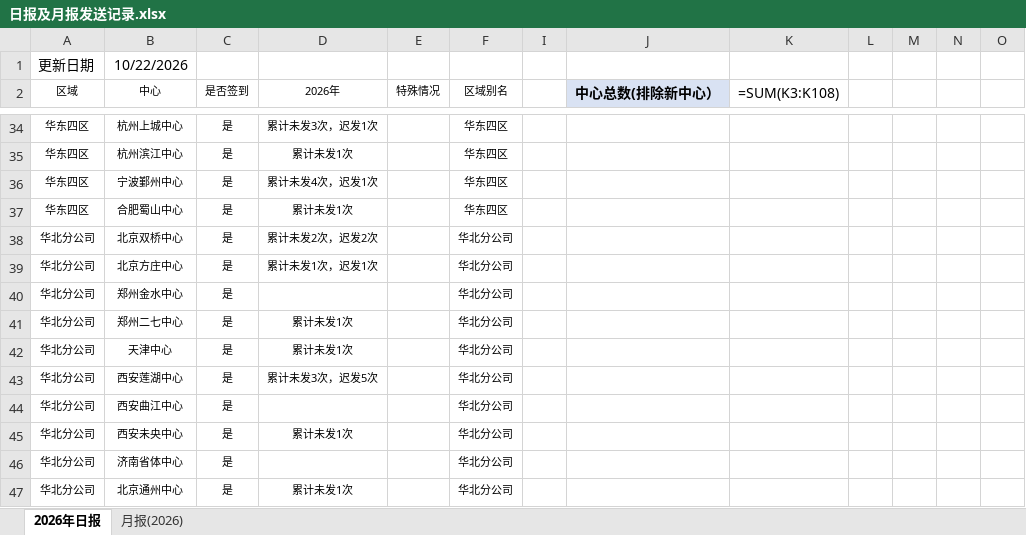
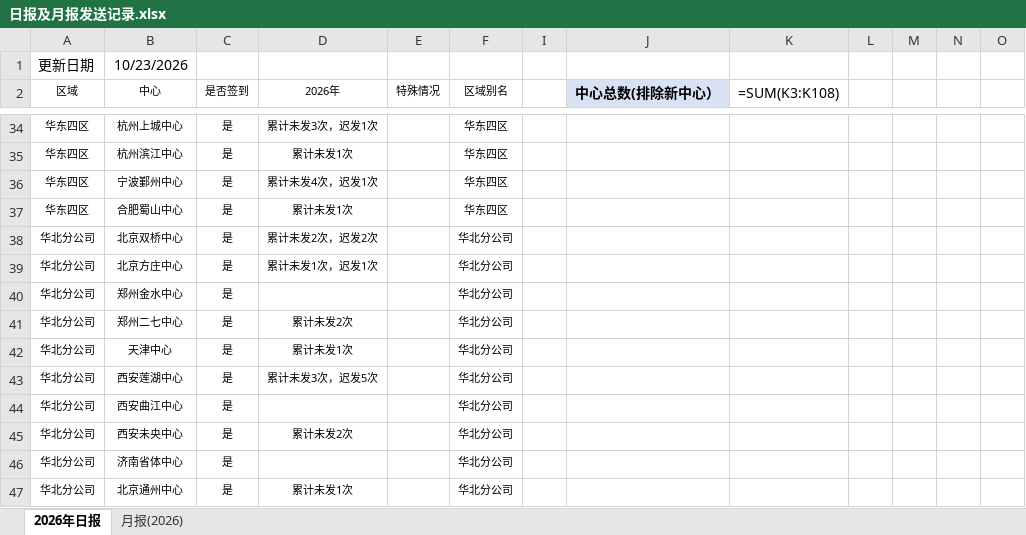
Before and after one commit to linxz-coder/excel-codex-auto, an Excel workbook: 日报及月报发送记录.xlsx, sheet 2026年日报, drawn as a sheet; only a part is shown, gaps mark what is left out; values as stored, in another font and other column widths than the file's, no borders; formulas without a stored value are shown as written; the diff names each change by its address in the sheet, - before the commit and + after, or states it on an @@ line.

```diff
--- a/日报及月报发送记录.xlsx (sheet 2026年日报)
+++ b/日报及月报发送记录.xlsx (sheet 2026年日报)
-B1 (中心): 10/22/2026
+B1 (中心): 10/23/2026
-D41 (2026年): 累计未发1次
+D41 (2026年): 累计未发2次
-D45 (2026年): 累计未发1次
+D45 (2026年): 累计未发2次
```
Also changed, not shown: 2 other files.
